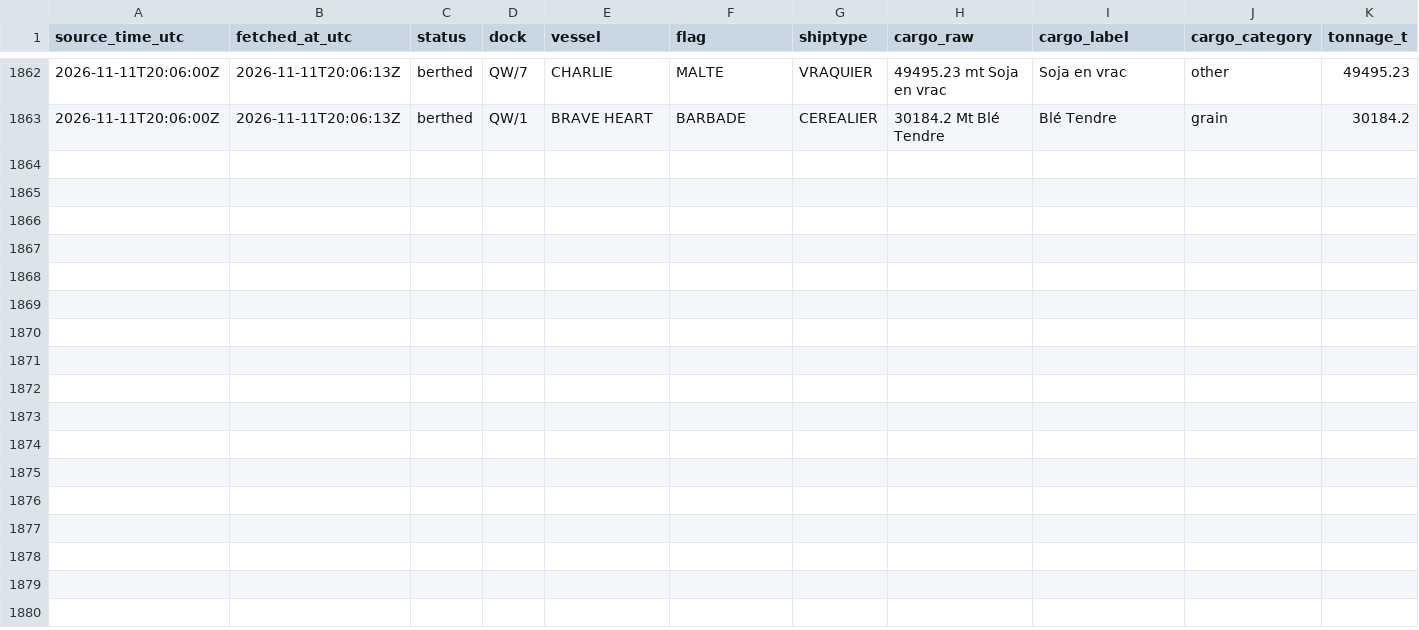
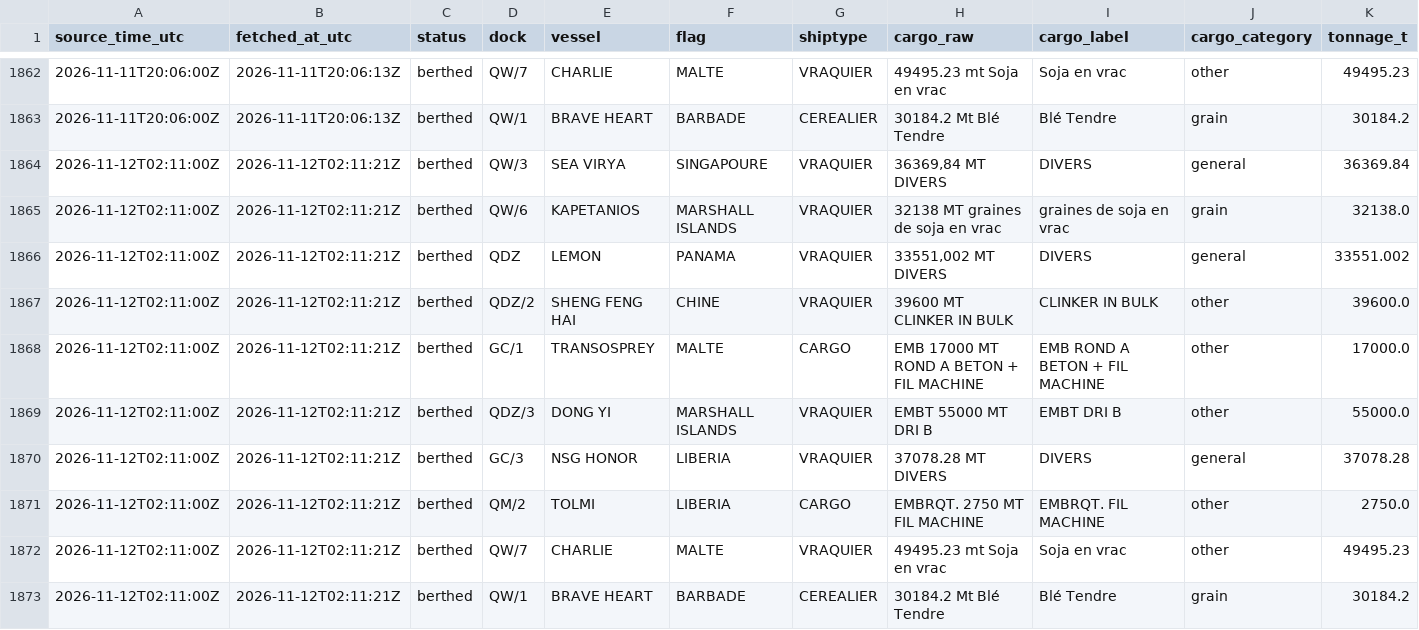
Before and after one commit to abdessamed-britah/djendjen-bellara-twin, a CSV file: data/clean/observations.csv, drawn as a sheet; only a part is shown, gaps mark what is left out; rows hold the shown columns only; the diff names each change by its address in the sheet, - before the commit and + after, or states it on an @@ line.

Commit message:
data: situation portuaire 2026-11-12T02:11Z

```diff
--- a/data/clean/observations.csv
+++ b/data/clean/observations.csv
+row 1864: 2026-11-12T02:11:00Z | 2026-11-12T02:11:21Z | berthed | QW/3 | SEA VIRYA | SINGAPOURE | VRAQUIER | 36369,84 MT DIVERS | DIVERS | general | 36369.84
+row 1865: 2026-11-12T02:11:00Z | 2026-11-12T02:11:21Z | berthed | QW/6 | KAPETANIOS | MARSHALL ISLANDS | VRAQUIER | 32138 MT graines de soja en vrac | graines de soja en vrac | grain | 32138.0
+row 1866: 2026-11-12T02:11:00Z | 2026-11-12T02:11:21Z | berthed | QDZ | LEMON | PANAMA | VRAQUIER | 33551,002 MT DIVERS | DIVERS | general | 33551.002
+row 1867: 2026-11-12T02:11:00Z | 2026-11-12T02:11:21Z | berthed | QDZ/2 | SHENG FENG HAI | CHINE | VRAQUIER | 39600 MT CLINKER IN BULK | CLINKER IN BULK | other | 39600.0
+row 1868: 2026-11-12T02:11:00Z | 2026-11-12T02:11:21Z | berthed | GC/1 | TRANSOSPREY | MALTE | CARGO | EMB 17000 MT ROND A BETON + FIL MACHINE | EMB ROND A BETON + FIL MACHINE | other | 17000.0
+row 1869: 2026-11-12T02:11:00Z | 2026-11-12T02:11:21Z | berthed | QDZ/3 | DONG YI | MARSHALL ISLANDS | VRAQUIER | EMBT 55000 MT DRI B | EMBT DRI B | other | 55000.0
+row 1870: 2026-11-12T02:11:00Z | 2026-11-12T02:11:21Z | berthed | GC/3 | NSG HONOR | LIBERIA | VRAQUIER | 37078.28 MT DIVERS | DIVERS | general | 37078.28
+row 1871: 2026-11-12T02:11:00Z | 2026-11-12T02:11:21Z | berthed | QM/2 | TOLMI | LIBERIA | CARGO | EMBRQT. 2750 MT FIL MACHINE | EMBRQT. FIL MACHINE | other | 2750.0
+row 1872: 2026-11-12T02:11:00Z | 2026-11-12T02:11:21Z | berthed | QW/7 | CHARLIE | MALTE | VRAQUIER | 49495.23 mt Soja en vrac | Soja en vrac | other | 49495.23
+row 1873: 2026-11-12T02:11:00Z | 2026-11-12T02:11:21Z | berthed | QW/1 | BRAVE HEART | BARBADE | CEREALIER | 30184.2 Mt Blé Tendre | Blé Tendre | grain | 30184.2
```
Also changed, not shown: data/raw/port_status/_manifest.csv.
